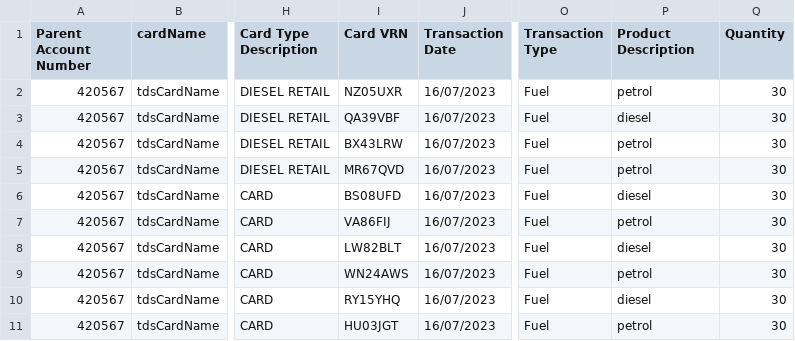
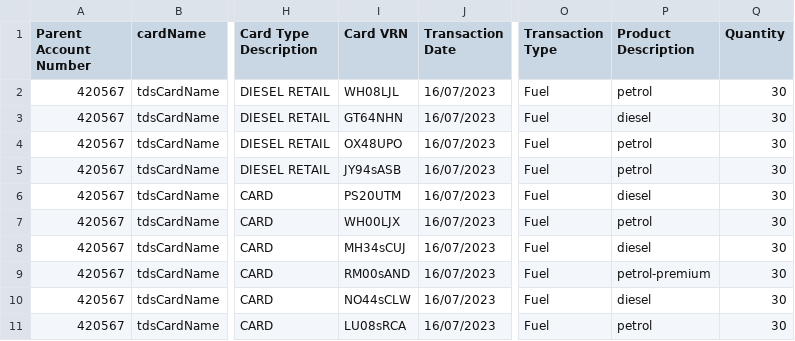
Before and after one commit to jamest-ultra/notes, a CSV file: public/csv's/fuelImport.csv, drawn as a sheet; only a part is shown, gaps mark what is left out; the diff covers the shown part only; the diff names each change by its address in the sheet, - before the commit and + after, or states it on an @@ line.

```diff
--- a/public/csv's/fuelImport.csv
+++ b/public/csv's/fuelImport.csv
-I2 (Card VRN): NZ05UXR
+I2 (Card VRN): WH08LJL
-I3 (Card VRN): QA39VBF
+I3 (Card VRN): GT64NHN
-I4 (Card VRN): BX43LRW
+I4 (Card VRN): OX48UPO
-I5 (Card VRN): MR67QVD
+I5 (Card VRN): JY94sASB
-I6 (Card VRN): BS08UFD
+I6 (Card VRN): PS20UTM
-I7 (Card VRN): VA86FIJ
+I7 (Card VRN): WH00LJX
-I8 (Card VRN): LW82BLT
+I8 (Card VRN): MH34sCUJ
-I9 (Card VRN): WN24AWS
+I9 (Card VRN): RM00sAND
-P9 (Product Description): petrol
+P9 (Product Description): petrol-premium
-I10 (Card VRN): RY15YHQ
+I10 (Card VRN): NO44sCLW
-I11 (Card VRN): HU03JGT
+I11 (Card VRN): LU08sRCA
```
Also changed, not shown: 1 added row and 14 edited cells elsewhere in this file, public/csv's/invImport.csv, 1 other file.
